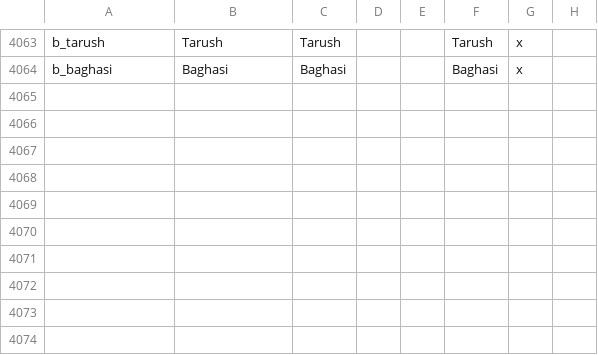
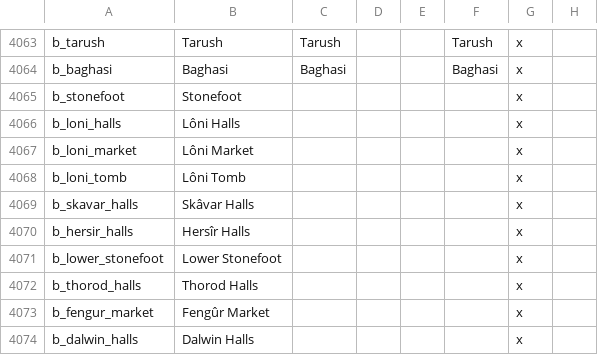
Before and after one commit to Rigmored/MEPCK2, a CSV file: MiddleEarthProject Beta/localisation/_names_baronies.csv, drawn as a sheet; only a part is shown, gaps mark what is left out.

Commit message:
Added Stonefoot Kingdom
Added Stonefoot Kingdom

```diff
--- a/MiddleEarthProject Beta/localisation/_names_baronies.csv
+++ b/MiddleEarthProject Beta/localisation/_names_baronies.csv
@@ -4064 +4064,11 @@ b_tarush;Tarush;Tarush;;;Tarush;x;
 b_baghasi;Baghasi;Baghasi;;;Baghasi;x;
+b_stonefoot;Stonefoot;;;;;x;
+b_loni_halls;Lôni Halls;;;;;x;
+b_loni_market;Lôni Market;;;;;x;
+b_loni_tomb;Lôni Tomb;;;;;x;
+b_skavar_halls;Skâvar Halls;;;;;x;
+b_hersir_halls;Hersîr Halls;;;;;x;
+b_lower_stonefoot;Lower Stonefoot;;;;;x;
+b_thorod_halls;Thorod Halls;;;;;x;
+b_fengur_market;Fengûr Market;;;;;x;
+b_dalwin_halls;Dalwin Halls;;;;;x;
```
Also changed, not shown: MiddleEarthProject Beta/localisation/02_DWARVENcastle_desc.csv, MiddleEarthProject Beta/localisation/02_DWARVENcity_desc.csv, 24 other files.
